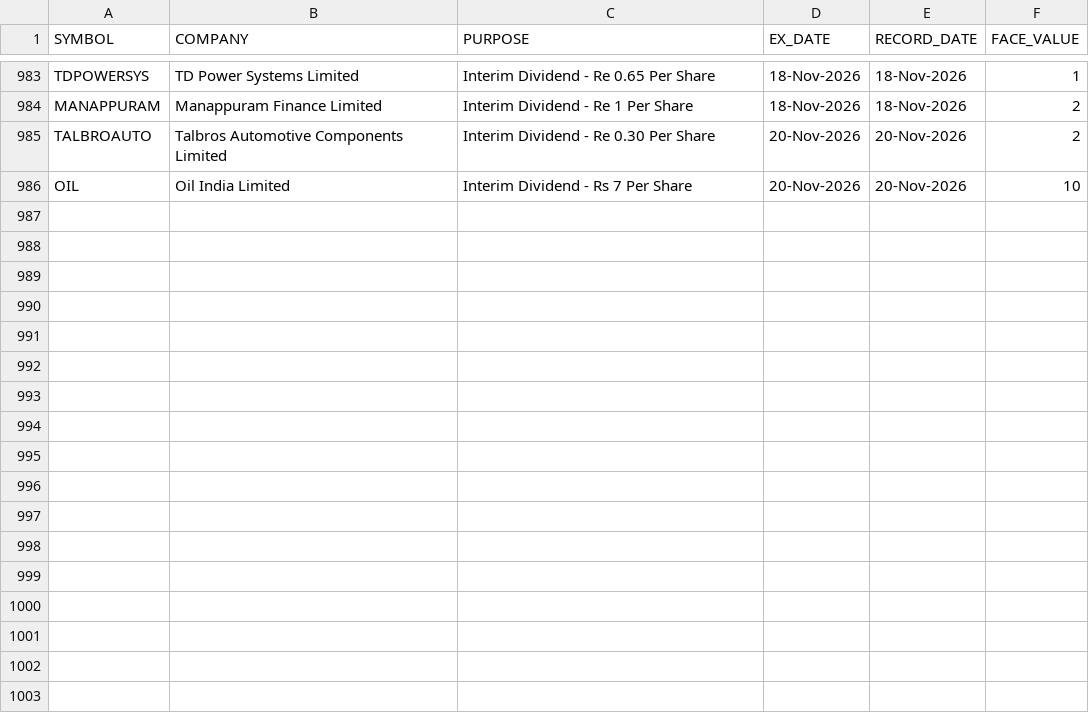
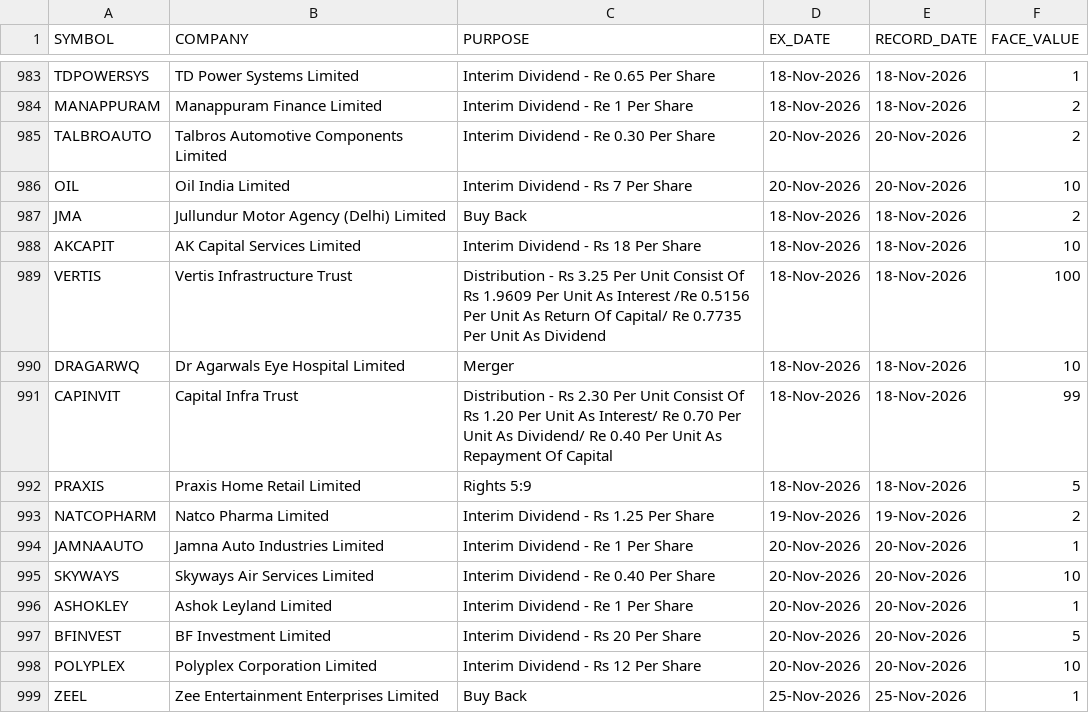
Before and after one commit to tanulakra5211-cell/market-desk, a CSV file: data/corporate_actions.csv, drawn as a sheet; only a part is shown, gaps mark what is left out; the diff names each change by its address in the sheet, - before the commit and + after, or states it on an @@ line.

```diff
--- a/data/corporate_actions.csv
+++ b/data/corporate_actions.csv
+row 987: JMA | Jullundur Motor Agency (Delhi) Limited | Buy Back | 18-Nov-2026 | 18-Nov-2026 | 2
+row 988: AKCAPIT | AK Capital Services Limited | Interim Dividend - Rs 18 Per Share | 18-Nov-2026 | 18-Nov-2026 | 10
+row 989: VERTIS | Vertis Infrastructure Trust | Distribution - Rs 3.25 Per Unit Consist Of Rs 1.9609 Per Unit As Interest /Re 0.5156 Per Unit As Return Of Capital/ Re 0.7735 Per Unit As Dividend | 18-Nov-2026 | 18-Nov-2026 | 100
+row 990: DRAGARWQ | Dr Agarwals Eye Hospital Limited | Merger | 18-Nov-2026 | 18-Nov-2026 | 10
+row 991: CAPINVIT | Capital Infra Trust | Distribution - Rs 2.30 Per Unit Consist Of Rs 1.20 Per Unit As Interest/ Re 0.70 Per Unit As Dividend/ Re 0.40 Per Unit As Repayment Of Capital | 18-Nov-2026 | 18-Nov-2026 | 99
+row 992: PRAXIS | Praxis Home Retail Limited | Rights 5:9 | 18-Nov-2026 | 18-Nov-2026 | 5
+row 993: NATCOPHARM | Natco Pharma Limited | Interim Dividend - Rs 1.25 Per Share | 19-Nov-2026 | 19-Nov-2026 | 2
+row 994: JAMNAAUTO | Jamna Auto Industries Limited | Interim Dividend - Re 1 Per Share | 20-Nov-2026 | 20-Nov-2026 | 1
+row 995: SKYWAYS | Skyways Air Services Limited | Interim Dividend - Re 0.40 Per Share | 20-Nov-2026 | 20-Nov-2026 | 10
+row 996: ASHOKLEY | Ashok Leyland Limited | Interim Dividend - Re 1 Per Share | 20-Nov-2026 | 20-Nov-2026 | 1
+row 997: BFINVEST | BF Investment Limited | Interim Dividend - Rs 20 Per Share | 20-Nov-2026 | 20-Nov-2026 | 5
+row 998: POLYPLEX | Polyplex Corporation Limited | Interim Dividend - Rs 12 Per Share | 20-Nov-2026 | 20-Nov-2026 | 10
+row 999: ZEEL | Zee Entertainment Enterprises Limited | Buy Back | 25-Nov-2026 | 25-Nov-2026 | 1
```
Also changed, not shown: data/flows.csv, 3 other files.
